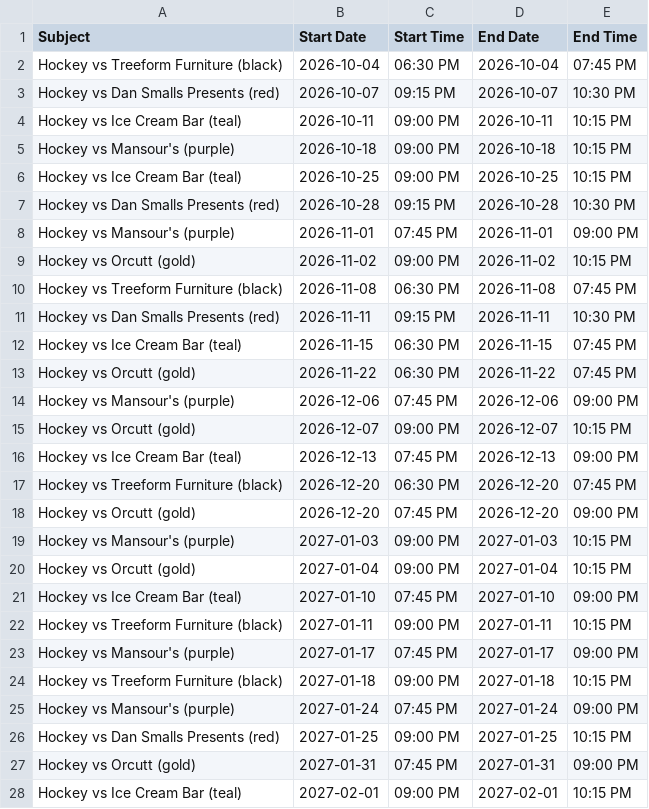
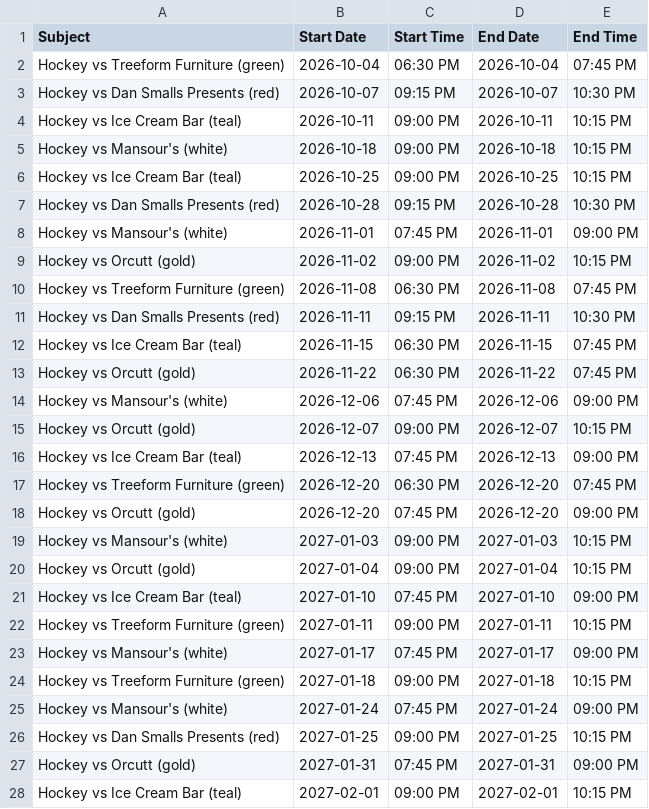
Before and after one commit to suany/scripts, a CSV file: ab-hockey/team-B.csv, drawn as a sheet; only a part is shown; the diff covers the shown part only.

```diff
--- a/ab-hockey/team-B.csv
+++ b/ab-hockey/team-B.csv
@@ -1,11 +1,11 @@
 Subject,Start Date,Start Time,End Date,End Time
-Hockey vs Treeform Furniture (black),2026-10-04,06:30 PM,2026-10-04,07:45 PM
+Hockey vs Treeform Furniture (green),2026-10-04,06:30 PM,2026-10-04,07:45 PM
 Hockey vs Dan Smalls Presents (red),2026-10-07,09:15 PM,2026-10-07,10:30 PM
 Hockey vs Ice Cream Bar (teal),2026-10-11,09:00 PM,2026-10-11,10:15 PM
-Hockey vs Mansour's (purple),2026-10-18,09:00 PM,2026-10-18,10:15 PM
+Hockey vs Mansour's (white),2026-10-18,09:00 PM,2026-10-18,10:15 PM
 Hockey vs Ice Cream Bar (teal),2026-10-25,09:00 PM,2026-10-25,10:15 PM
 Hockey vs Dan Smalls Presents (red),2026-10-28,09:15 PM,2026-10-28,10:30 PM
-Hockey vs Mansour's (purple),2026-11-01,07:45 PM,2026-11-01,09:00 PM
+Hockey vs Mansour's (white),2026-11-01,07:45 PM,2026-11-01,09:00 PM
 Hockey vs Orcutt (gold),2026-11-02,09:00 PM,2026-11-02,10:15 PM
-Hockey vs Treeform Furniture (black),2026-11-08,06:30 PM,2026-11-08,07:45 PM
+Hockey vs Treeform Furniture (green),2026-11-08,06:30 PM,2026-11-08,07:45 PM
 Hockey vs Dan Smalls Presents (red),2026-11-11,09:15 PM,2026-11-11,10:30 PM
@@ -13,14 +13,14 @@ Hockey vs Ice Cream Bar (teal),2026-11-15,06:30 PM,2026-11-15,07:45 PM
 Hockey vs Orcutt (gold),2026-11-22,06:30 PM,2026-11-22,07:45 PM
-Hockey vs Mansour's (purple),2026-12-06,07:45 PM,2026-12-06,09:00 PM
+Hockey vs Mansour's (white),2026-12-06,07:45 PM,2026-12-06,09:00 PM
 Hockey vs Orcutt (gold),2026-12-07,09:00 PM,2026-12-07,10:15 PM
 Hockey vs Ice Cream Bar (teal),2026-12-13,07:45 PM,2026-12-13,09:00 PM
-Hockey vs Treeform Furniture (black),2026-12-20,06:30 PM,2026-12-20,07:45 PM
+Hockey vs Treeform Furniture (green),2026-12-20,06:30 PM,2026-12-20,07:45 PM
 Hockey vs Orcutt (gold),2026-12-20,07:45 PM,2026-12-20,09:00 PM
-Hockey vs Mansour's (purple),2027-01-03,09:00 PM,2027-01-03,10:15 PM
+Hockey vs Mansour's (white),2027-01-03,09:00 PM,2027-01-03,10:15 PM
 Hockey vs Orcutt (gold),2027-01-04,09:00 PM,2027-01-04,10:15 PM
 Hockey vs Ice Cream Bar (teal),2027-01-10,07:45 PM,2027-01-10,09:00 PM
-Hockey vs Treeform Furniture (black),2027-01-11,09:00 PM,2027-01-11,10:15 PM
-Hockey vs Mansour's (purple),2027-01-17,07:45 PM,2027-01-17,09:00 PM
-Hockey vs Treeform Furniture (black),2027-01-18,09:00 PM,2027-01-18,10:15 PM
-Hockey vs Mansour's (purple),2027-01-24,07:45 PM,2027-01-24,09:00 PM
+Hockey vs Treeform Furniture (green),2027-01-11,09:00 PM,2027-01-11,10:15 PM
+Hockey vs Mansour's (white),2027-01-17,07:45 PM,2027-01-17,09:00 PM
+Hockey vs Treeform Furniture (green),2027-01-18,09:00 PM,2027-01-18,10:15 PM
+Hockey vs Mansour's (white),2027-01-24,07:45 PM,2027-01-24,09:00 PM
 Hockey vs Dan Smalls Presents (red),2027-01-25,09:00 PM,2027-01-25,10:15 PM
```
Also changed, not shown: 1 edited cell elsewhere in this file, ab-hockey/schedule.csv, ab-hockey/team-A.csv, 11 other files.
